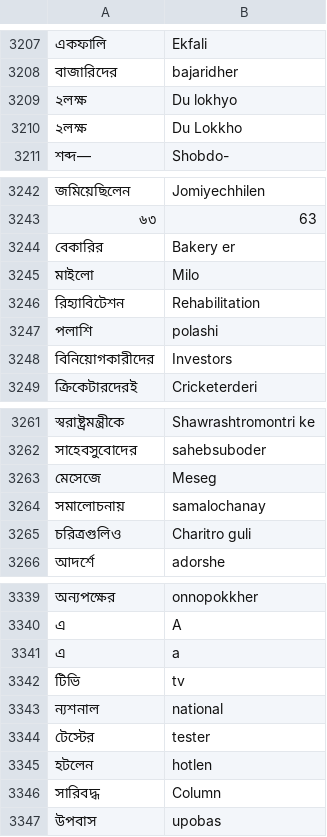
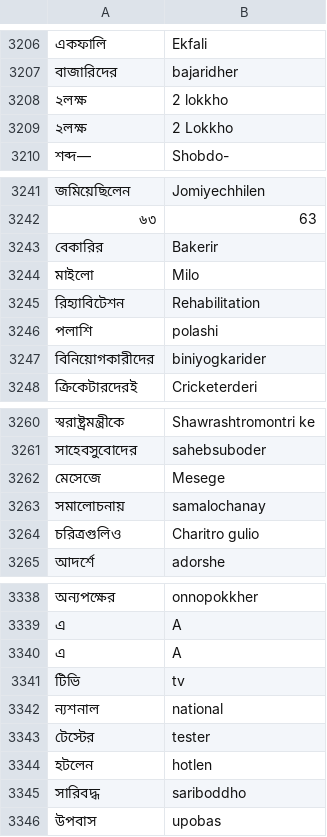
Before and after one commit to Bangla-NLP/BLUE-Benchmark, a TSV file: data/transliteration/train.tsv, drawn as a sheet; only a part is shown, gaps mark what is left out; addresses are those after the commit; the diff covers the shown part only; the diff names each change by its address in the sheet, - before the commit and + after, or states it on an @@ line.

```diff
--- a/data/transliteration/train.tsv
+++ b/data/transliteration/train.tsv
-B3208: Du lokhyo
+B3208: 2 lokkho
-B3209: Du Lokkho
+B3209: 2 Lokkho
-B3243: Bakery er
+B3243: Bakerir
-B3247: Investors
+B3247: biniyogkarider
-B3262: Meseg
+B3262: Mesege
-B3264: Charitro guli
+B3264: Charitro gulio
-B3340: a
+B3340: A
-B3345: Column
+B3345: sariboddho
```
Also changed, not shown: 2 added rows, 2 removed rows and 30 edited cells elsewhere in this file, 2 other files.
